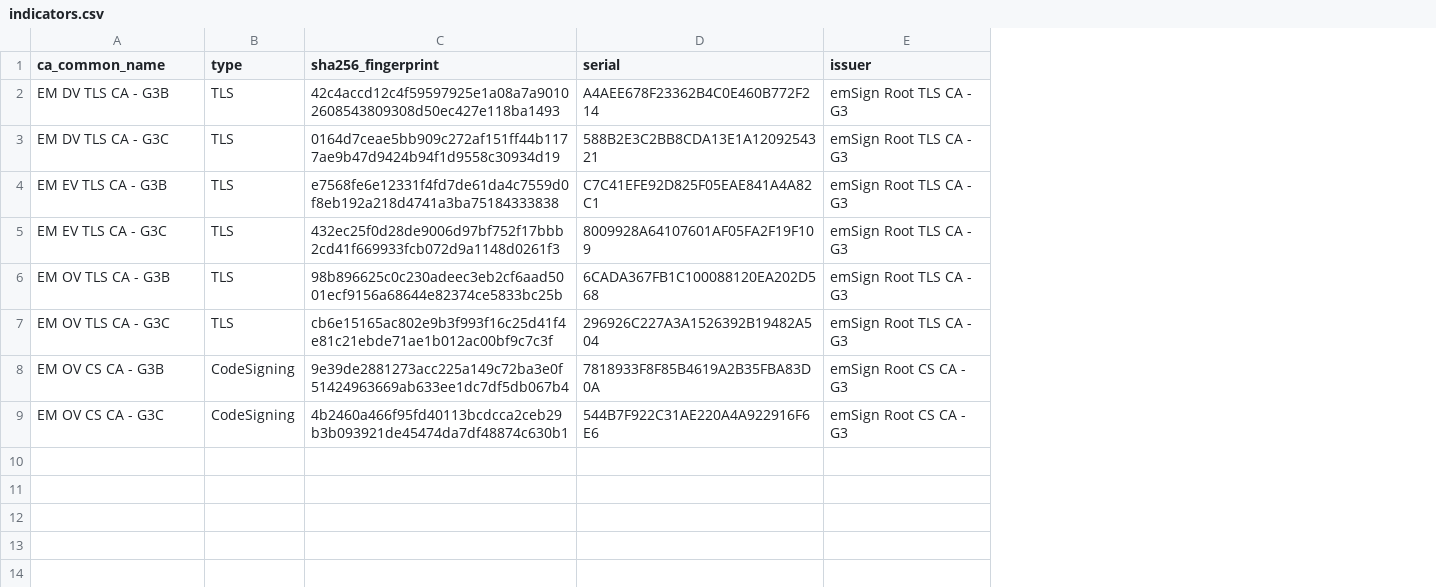
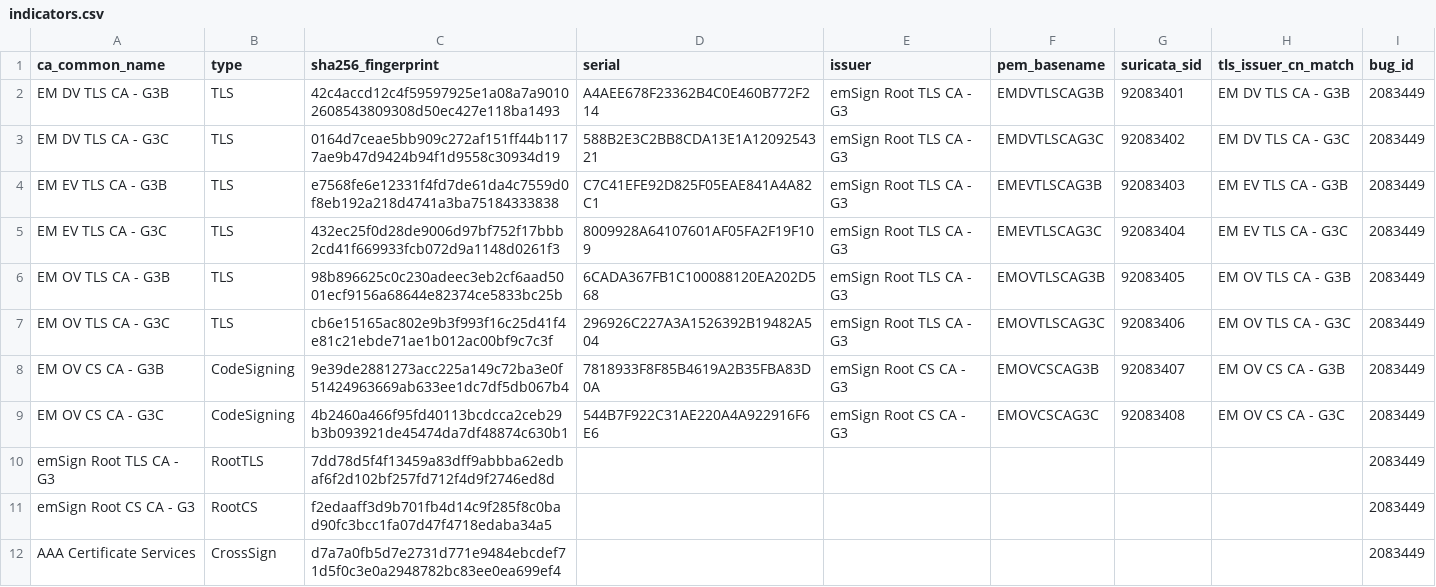
Before and after one commit to jacobyoby/emsign-g3-distrust, a CSV file: indicators.csv, drawn as a sheet; the diff names each change by its address in the sheet, - before the commit and + after, or states it on an @@ line.

```diff
--- a/indicators.csv
+++ b/indicators.csv
+column F (pem_basename), rows 2-9: EMDVTLSCAG3B | EMDVTLSCAG3C | EMEVTLSCAG3B | EMEVTLSCAG3C | EMOVTLSCAG3B | EMOVTLSCAG3C | EMOVCSCAG3B | EMOVCSCAG3C
+column G (suricata_sid), rows 2-9: 92083401 | 92083402 | 92083403 | 92083404 | 92083405 | 92083406 | 92083407 | 92083408
+column H (tls_issuer_cn_match), rows 2-9: EM DV TLS CA - G3B | EM DV TLS CA - G3C | EM EV TLS CA - G3B | EM EV TLS CA - G3C | EM OV TLS CA - G3B | EM OV TLS CA - G3C | EM OV CS CA - G3B | EM OV CS CA - G3C
+column I (bug_id), rows 2-9: all 2083449
+row 10: emSign Root TLS CA - G3 | RootTLS | 7dd78d5f4f13459a83dff9abbba62edbaf6f2d102bf257fd712f4d9f2746ed8d |  |  |  |  |  | 2083449
+row 11: emSign Root CS CA - G3 | RootCS | f2edaaff3d9b701fb4d14c9f285f8c0bad90fc3bcc1fa07d47f4718edaba34a5 |  |  |  |  |  | 2083449
+row 12: AAA Certificate Services | CrossSign | d7a7a0fb5d7e2731d771e9484ebcdef71d5f0c3e0a2948782bc83ee0ea699ef4 |  |  |  |  |  | 2083449
```
Also changed, not shown: 5 other files.
